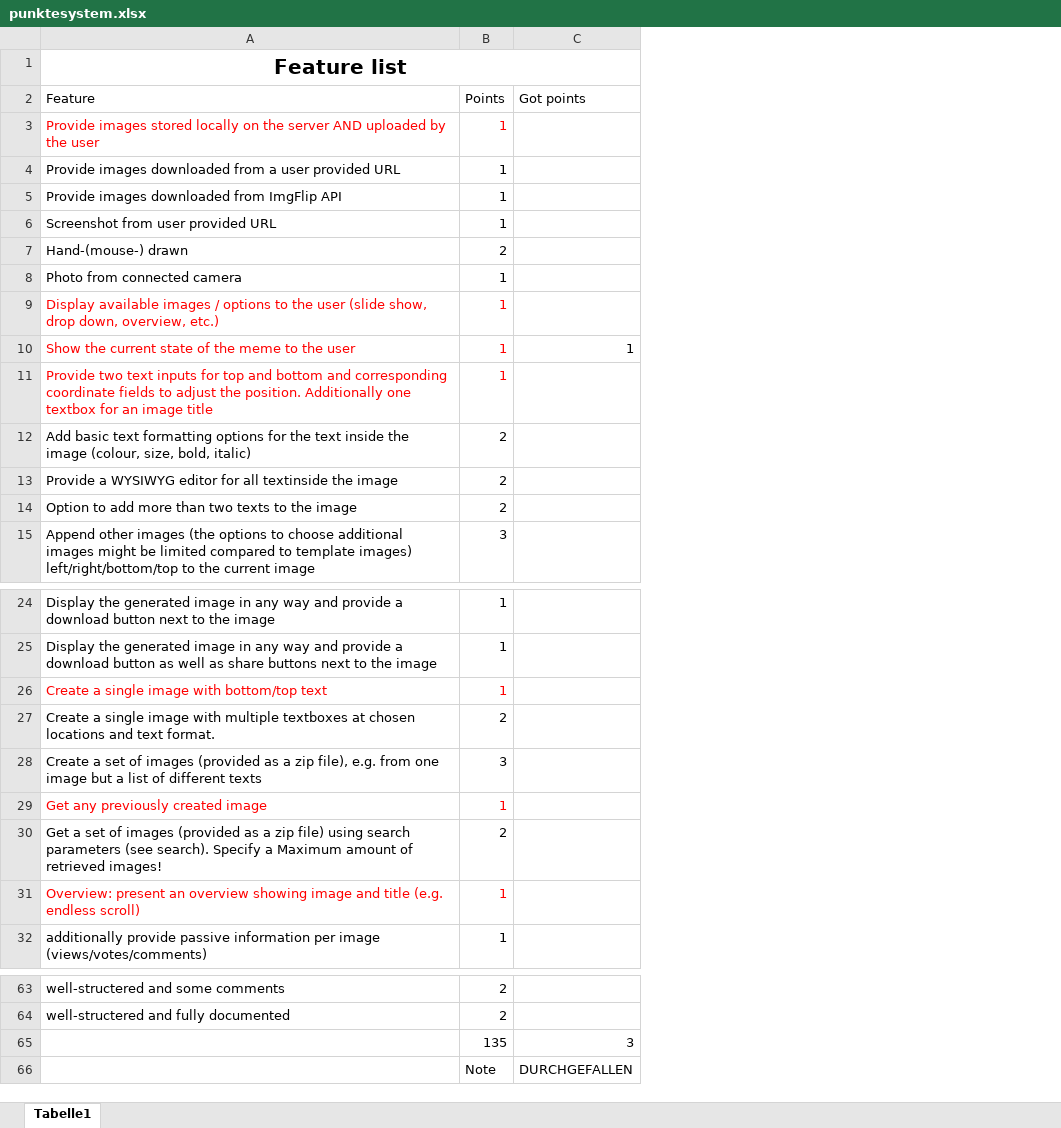
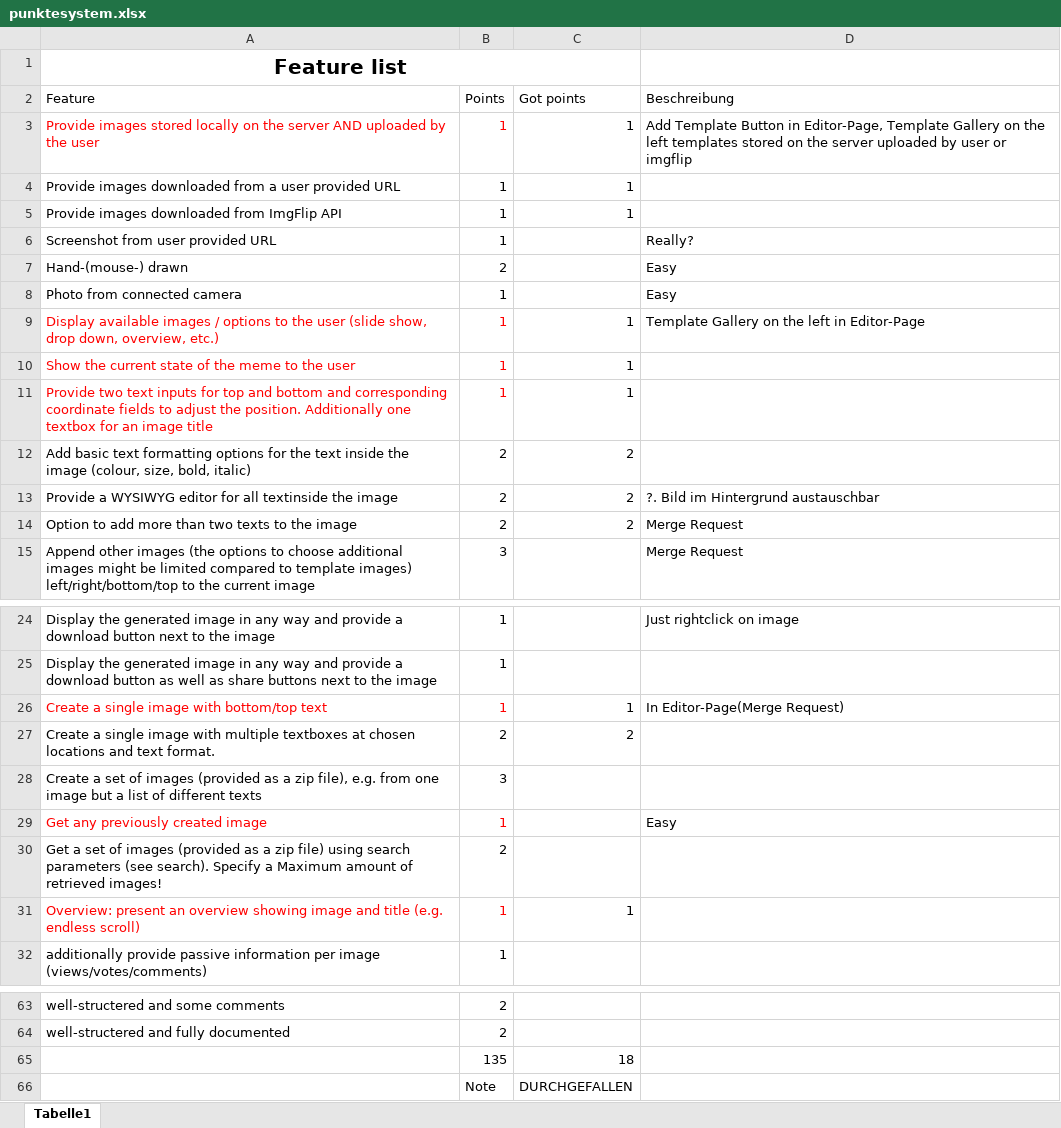
Before and after one commit to steffimk/MemeGenerator, an Excel workbook: frontend/punktesystem.xlsx, sheet Tabelle1, drawn as a sheet; only a part is shown, gaps mark what is left out; values as stored, in another font and other column widths than the file's, no borders; the diff names each change by its address in the sheet, - before the commit and + after, or states it on an @@ line.

Commit message:
Update points

```diff
--- a/frontend/punktesystem.xlsx (sheet Tabelle1)
+++ b/frontend/punktesystem.xlsx (sheet Tabelle1)
+column D (Beschreibung), rows 3-15: Add Template Button in Editor-Page, Template Gallery on the left templates stored on the server uploaded by user or imgflip |  |  | Really? | Easy | Easy | Template Gallery on the left in Editor-Page |  |  |  | ?. Bild im Hintergrund austauschbar | Merge Request | Merge Request; rows 24-29: Just rightclick on image |  | In Editor-Page(Merge Request) |  |  | Easy
-C3:C5 (Got points): (empty)
+C3:C5 (Got points): 1
-C9 (Got points): (empty)
+C9 (Got points): 1
-C11 (Got points): (empty)
+C11 (Got points): 1
-C12:C14 (Got points): (empty)
+C12:C14 (Got points): 2
-C26 (Got points): (empty)
+C26 (Got points): 1
-C27 (Got points): (empty)
+C27 (Got points): 2
-C31 (Got points): (empty)
+C31 (Got points): 1
-C65 (Got points): 3
+C65 (Got points): 18
```
